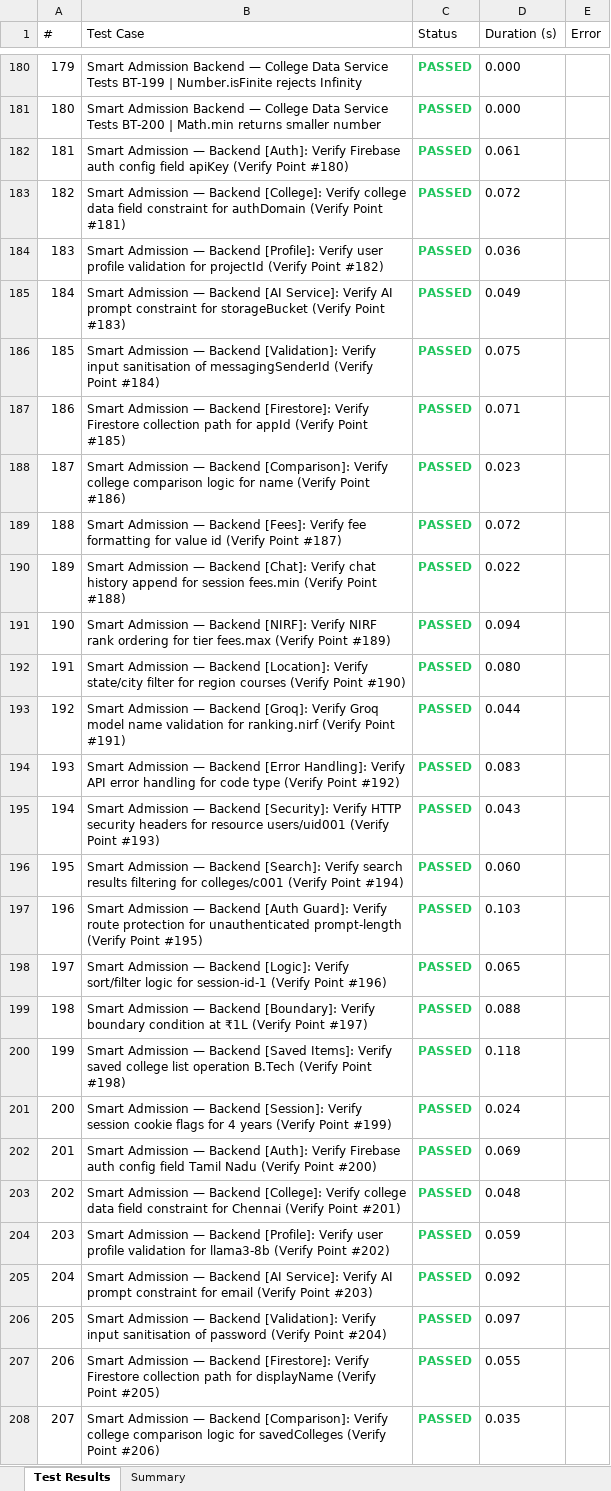
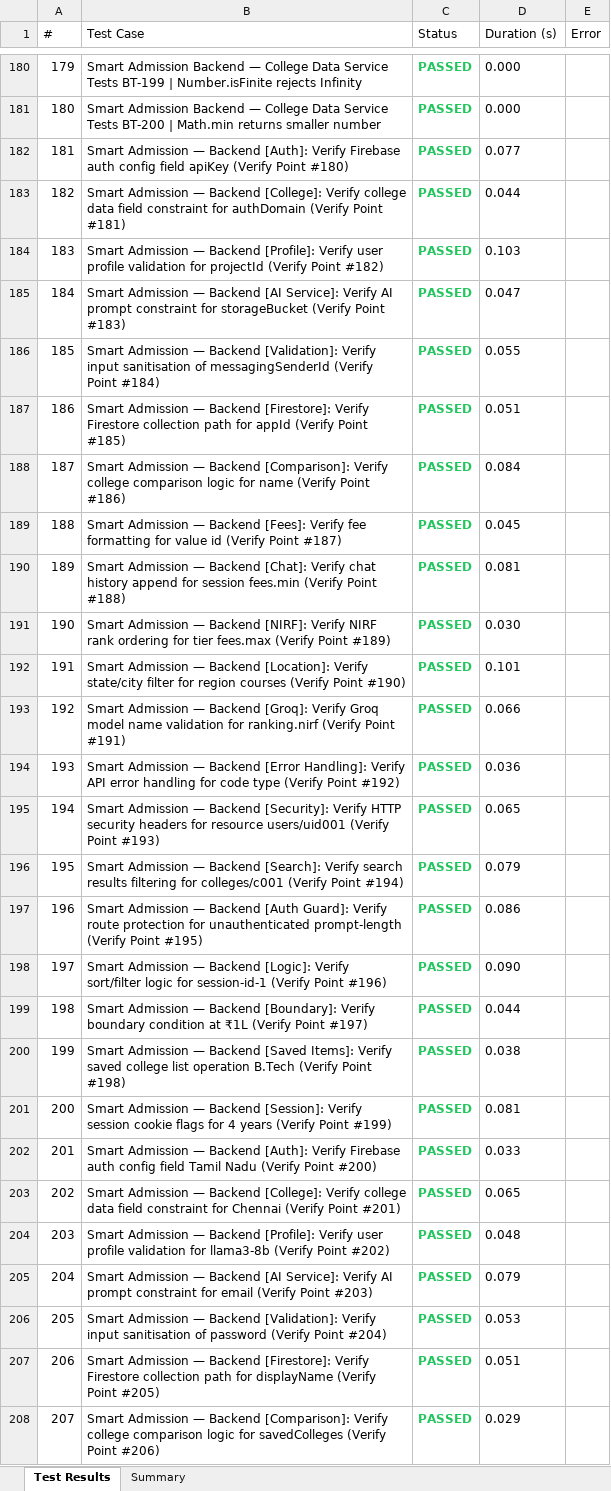
Before and after one commit to Dinesh-2005d/Smart_Admission, an Excel workbook: reports/backend/Excel/Automation_Test_Report.xlsx, sheet Test Results, drawn as a sheet; only a part is shown, gaps mark what is left out; values as stored, in another font and other column widths than the file's, no borders; the diff covers the shown part only; the diff names each change by its address in the sheet, - before the commit and + after, or states it on an @@ line.

```diff
--- a/reports/backend/Excel/Automation_Test_Report.xlsx (sheet Test Results)
+++ b/reports/backend/Excel/Automation_Test_Report.xlsx (sheet Test Results)
-D182 (Duration (s)): 0.061
+D182 (Duration (s)): 0.077
-D183 (Duration (s)): 0.072
+D183 (Duration (s)): 0.044
-D184 (Duration (s)): 0.036
+D184 (Duration (s)): 0.103
-D185 (Duration (s)): 0.049
+D185 (Duration (s)): 0.047
-D186 (Duration (s)): 0.075
+D186 (Duration (s)): 0.055
-D187 (Duration (s)): 0.071
+D187 (Duration (s)): 0.051
-D188 (Duration (s)): 0.023
+D188 (Duration (s)): 0.084
-D189 (Duration (s)): 0.072
+D189 (Duration (s)): 0.045
-D190 (Duration (s)): 0.022
+D190 (Duration (s)): 0.081
-D191 (Duration (s)): 0.094
+D191 (Duration (s)): 0.030
-D192 (Duration (s)): 0.080
+D192 (Duration (s)): 0.101
-D193 (Duration (s)): 0.044
+D193 (Duration (s)): 0.066
-D194 (Duration (s)): 0.083
+D194 (Duration (s)): 0.036
-D195 (Duration (s)): 0.043
+D195 (Duration (s)): 0.065
-D196 (Duration (s)): 0.060
+D196 (Duration (s)): 0.079
-D197 (Duration (s)): 0.103
+D197 (Duration (s)): 0.086
-D198 (Duration (s)): 0.065
+D198 (Duration (s)): 0.090
-D199 (Duration (s)): 0.088
+D199 (Duration (s)): 0.044
-D200 (Duration (s)): 0.118
+D200 (Duration (s)): 0.038
-D201 (Duration (s)): 0.024
+D201 (Duration (s)): 0.081
-D202 (Duration (s)): 0.069
+D202 (Duration (s)): 0.033
-D203 (Duration (s)): 0.048
+D203 (Duration (s)): 0.065
-D204 (Duration (s)): 0.059
+D204 (Duration (s)): 0.048
-D205 (Duration (s)): 0.092
+D205 (Duration (s)): 0.079
-D206 (Duration (s)): 0.097
+D206 (Duration (s)): 0.053
-D207 (Duration (s)): 0.055
+D207 (Duration (s)): 0.051
-D208 (Duration (s)): 0.035
+D208 (Duration (s)): 0.029
```
Also changed, not shown: 203 edited cells elsewhere in this sheet, sheet Summary, reports/appium/Excel/Automation_Test_Report.xlsx, reports/security/Security_Review_Report.xlsx, 26 other files.
